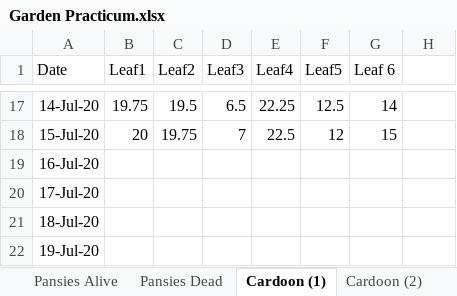
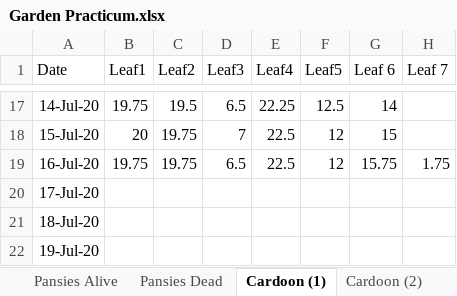
Before and after one commit to Nurrospody/SOURCE-Statistics-ILC, an Excel workbook: data_sources/Garden Practicum.xlsx, sheet Cardoon (1), drawn as a sheet; only a part is shown, gaps mark what is left out; values as stored, in another font and other column widths than the file's, no borders; the diff names each change by its address in the sheet, - before the commit and + after, or states it on an @@ line.

```diff
--- a/data_sources/Garden Practicum.xlsx (sheet Cardoon (1))
+++ b/data_sources/Garden Practicum.xlsx (sheet Cardoon (1))
-H1: (empty)
+H1: Leaf 7
-B19 (Leaf1): (empty)
+B19 (Leaf1): 19.75
-C19 (Leaf2): (empty)
+C19 (Leaf2): 19.75
-D19 (Leaf3): (empty)
+D19 (Leaf3): 6.5
-E19 (Leaf4): (empty)
+E19 (Leaf4): 22.5
-F19 (Leaf5): (empty)
+F19 (Leaf5): 12
-G19 (Leaf 6): (empty)
+G19 (Leaf 6): 15.75
-H19 (Leaf 7): (empty)
+H19 (Leaf 7): 1.75
```
Also changed, not shown: sheet Cardoon (2), sheet Pansies Alive, sheet Pansies Dead, 3 other files.
